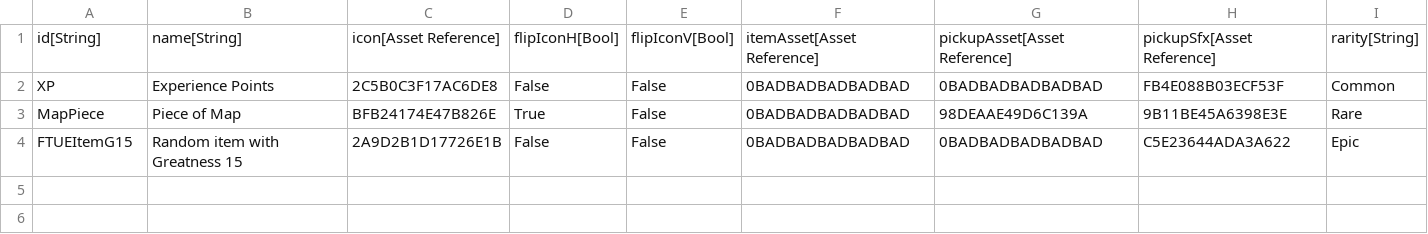
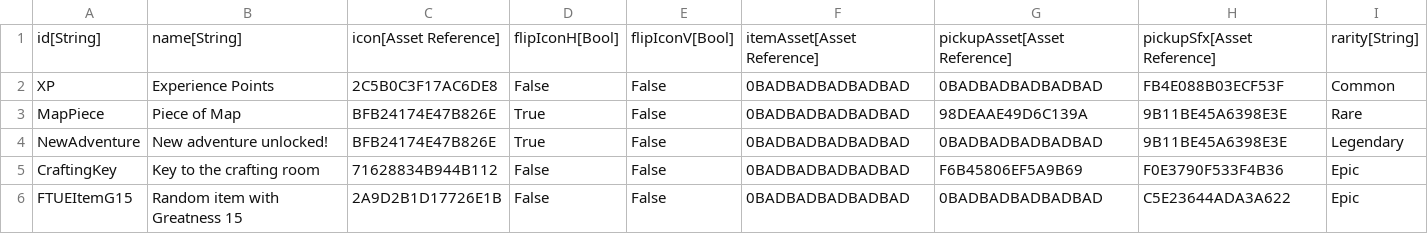
Before and after one commit to standardcombo/LootMMO, a CSV file: Data/DataTables/More Items.csv, drawn as a sheet.

Commit message:
Polished the FTUE. Added "New Adventure" popup. Added key to crafting room.

```diff
--- a/Data/DataTables/More Items.csv
+++ b/Data/DataTables/More Items.csv
@@ -3,2 +3,4 @@
 "MapPiece","Piece of Map","BFB24174E47B826E","True","False","0BADBADBADBADBAD","98DEAAE49D6C139A","9B11BE45A6398E3E","Rare"
+"NewAdventure","New adventure unlocked!","BFB24174E47B826E","True","False","0BADBADBADBADBAD","0BADBADBADBADBAD","9B11BE45A6398E3E","Legendary"
+"CraftingKey","Key to the crafting room","71628834B944B112","False","False","0BADBADBADBADBAD","F6B45806EF5A9B69","F0E3790F533F4B36","Epic"
 "FTUEItemG15","Random item with Greatness 15","2A9D2B1D17726E1B","False","False","0BADBADBADBADBAD","0BADBADBADBADBAD","C5E23644ADA3A622","Epic"
```
Also changed, not shown: 4 other files.
